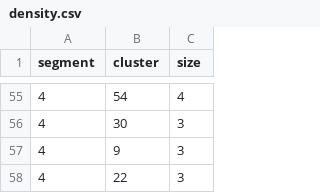
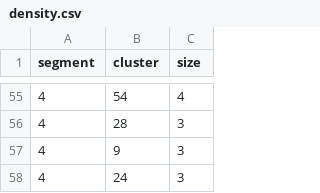
Before and after one commit to ahenoch/Masterthesis, a CSV file: Results/density.csv, drawn as a sheet; only a part is shown, gaps mark what is left out; the diff covers the shown part only.

```diff
--- a/Results/density.csv
+++ b/Results/density.csv
@@ -55,4 +55,4 @@ segment,cluster,size
 4,54,4
-4,30,3
+4,28,3
 4,9,3
-4,22,3
+4,24,3
```
Also changed, not shown: 6 added rows, 6 removed rows and 25 edited cells elsewhere in this file, Results/Pairwise_Segment_4.csv, Results/elbow.csv, 17 other files.
